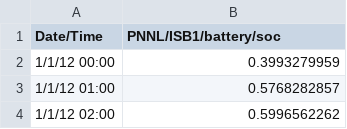
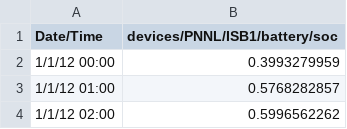
Before and after one commit to VOLTTRON/econ-dispatch, a CSV file: battery_data.csv, drawn as a sheet; only a part is shown.

Commit message:
Update test scripts and fix battery data.

```diff
--- a/battery_data.csv
+++ b/battery_data.csv
@@ -1,2 +1,2 @@
-Date/Time,PNNL/ISB1/battery/soc
+Date/Time,devices/PNNL/ISB1/battery/soc
 1/1/12 00:00,0.3993279959
```
Also changed, not shown: 3 other files.
